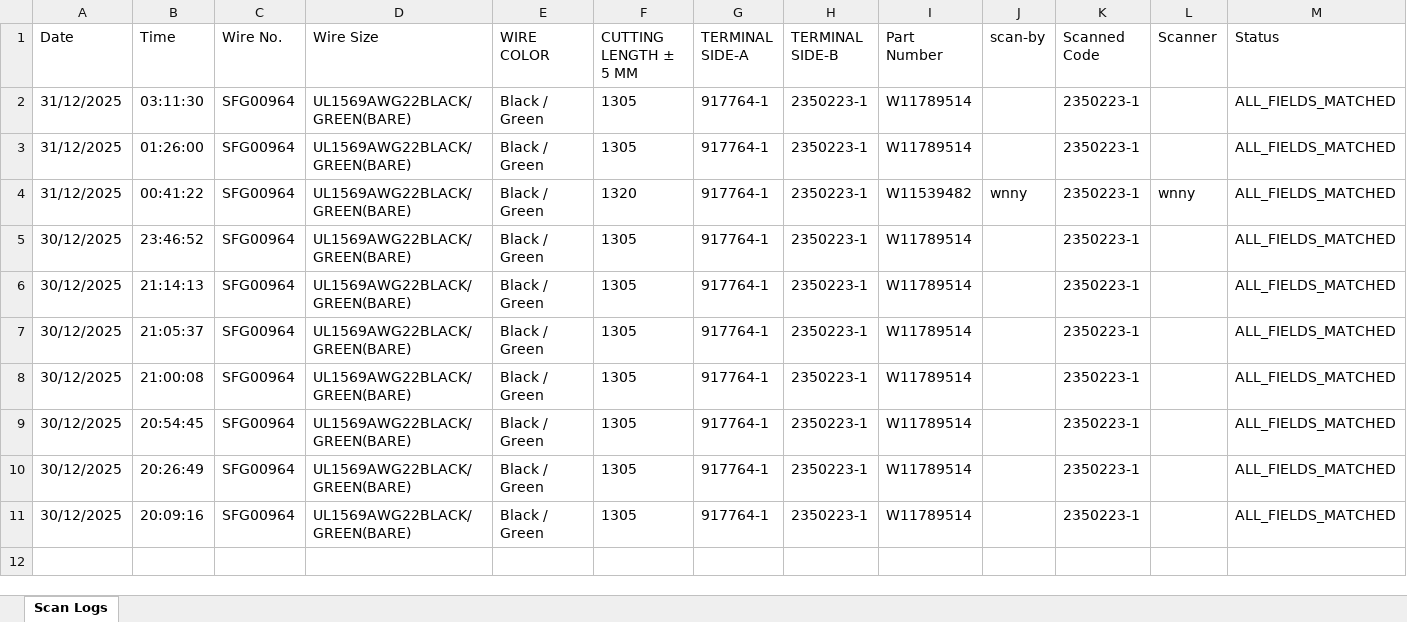
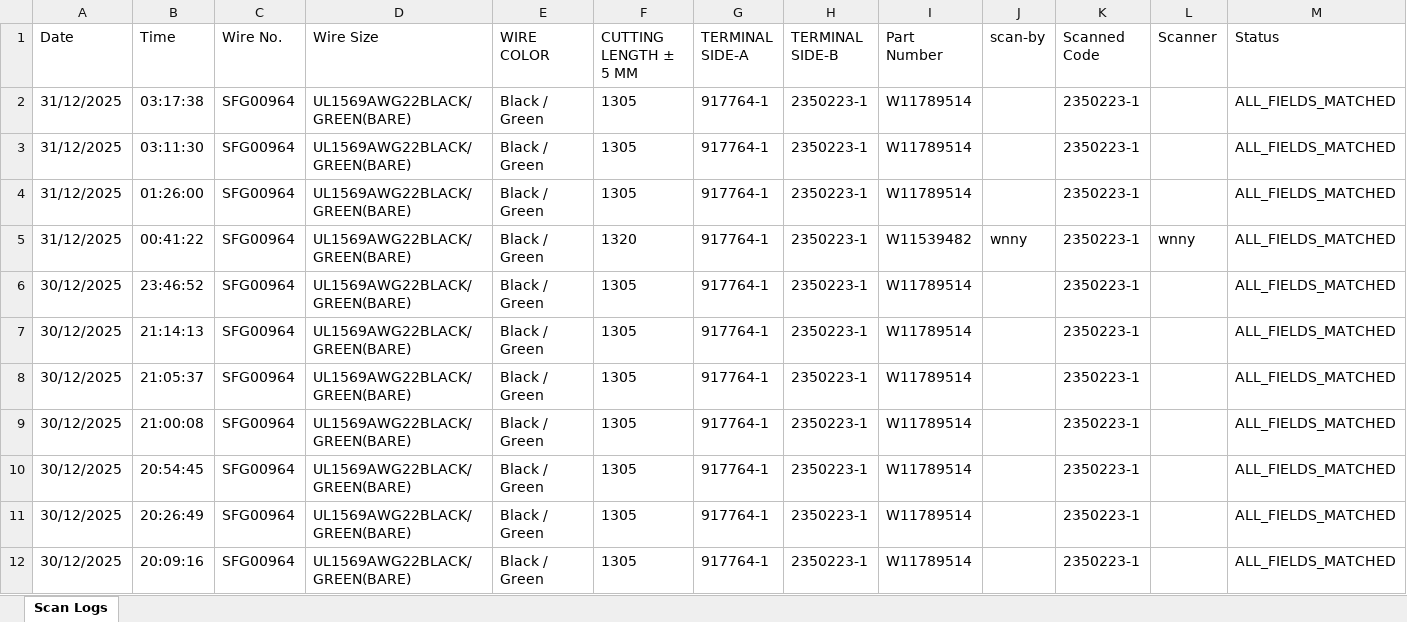
Before and after one commit to vykanand/gad-shaily, an Excel workbook: history-2025-12-30.xlsx, sheet Scan Logs, drawn as a sheet; values as stored, in another font and other column widths than the file's, no borders; the diff names each change by its address in the sheet, - before the commit and + after, or states it on an @@ line.

```diff
--- a/history-2025-12-30.xlsx (sheet Scan Logs)
+++ b/history-2025-12-30.xlsx (sheet Scan Logs)
+row 2: 31/12/2025 | 03:17:38 | SFG00964 | UL1569AWG22BLACK/GREEN(BARE) | Black / Green | 1305 | 917764-1 | 2350223-1 | W11789514 |  | 2350223-1 |  | ALL_FIELDS_MATCHED
```
Also changed, not shown: 4 other files.
